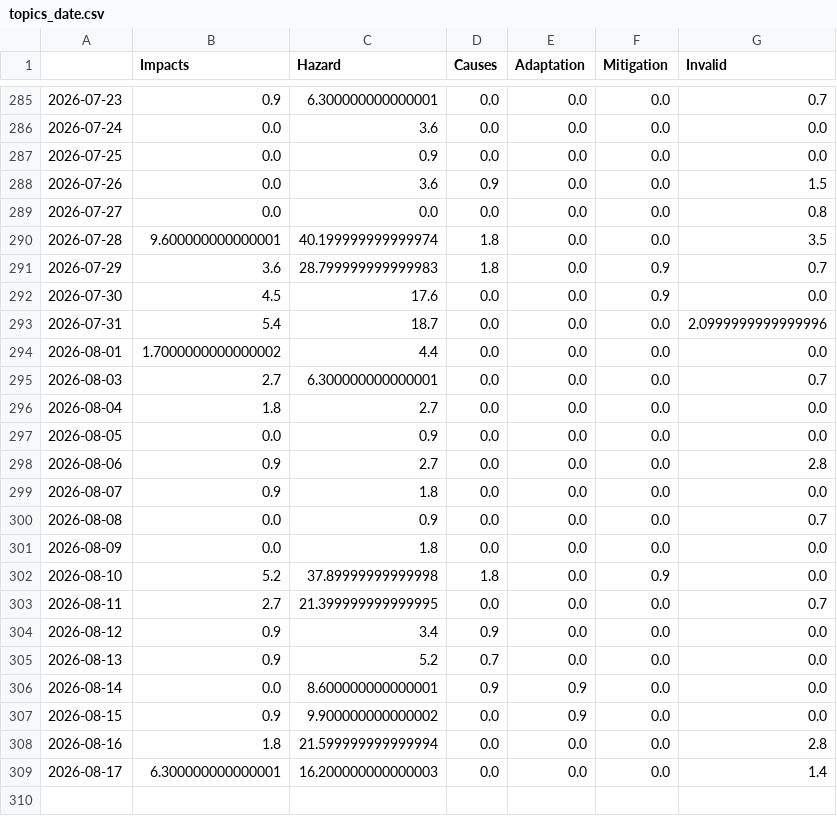
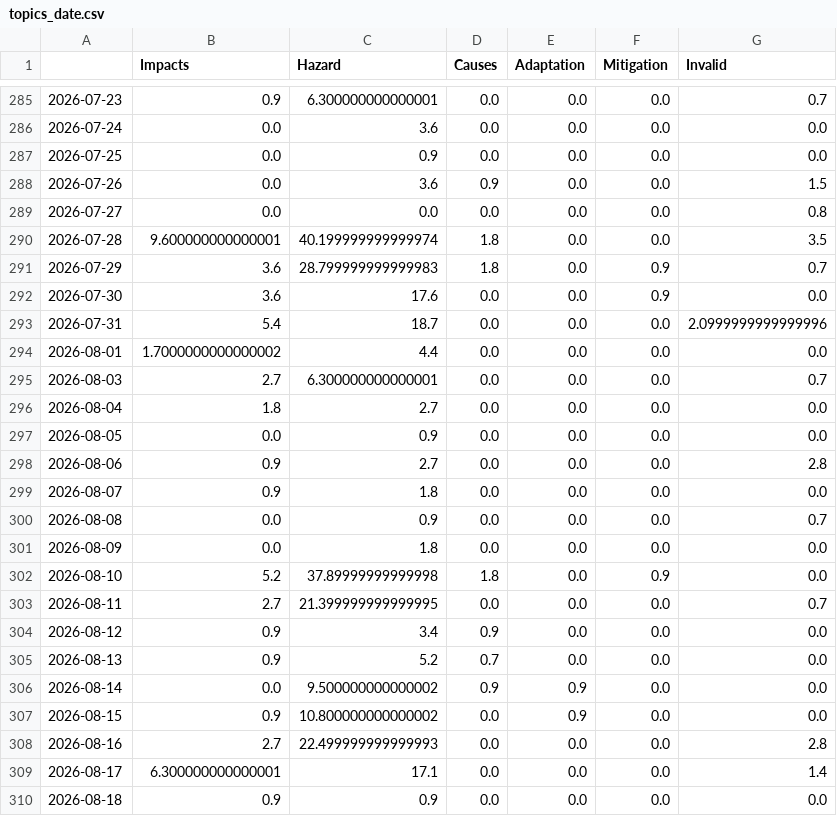
Before and after one commit to tg-news/EarthquakeIsComing, a CSV file: csv/topics_date.csv, drawn as a sheet; only a part is shown, gaps mark what is left out.

```diff
--- a/csv/topics_date.csv
+++ b/csv/topics_date.csv
@@ -291,3 +291,3 @@
 2026-07-29,3.6,28.799999999999983,1.8,0.0,0.9,0.7
-2026-07-30,4.5,17.6,0.0,0.0,0.9,0.0
+2026-07-30,3.6,17.6,0.0,0.0,0.9,0.0
 2026-07-31,5.4,18.7,0.0,0.0,0.0,2.0999999999999996
@@ -305,5 +305,6 @@
 2026-08-13,0.9,5.2,0.7,0.0,0.0,0.0
-2026-08-14,0.0,8.600000000000001,0.9,0.9,0.0,0.0
-2026-08-15,0.9,9.900000000000002,0.0,0.9,0.0,0.0
-2026-08-16,1.8,21.599999999999994,0.0,0.0,0.0,2.8
-2026-08-17,6.300000000000001,16.200000000000003,0.0,0.0,0.0,1.4
+2026-08-14,0.0,9.500000000000002,0.9,0.9,0.0,0.0
+2026-08-15,0.9,10.800000000000002,0.0,0.9,0.0,0.0
+2026-08-16,2.7,22.499999999999993,0.0,0.0,0.0,2.8
+2026-08-17,6.300000000000001,17.1,0.0,0.0,0.0,1.4
+2026-08-18,0.9,0.9,0.0,0.0,0.0,0.0
```
Also changed, not shown: 5 other files.
